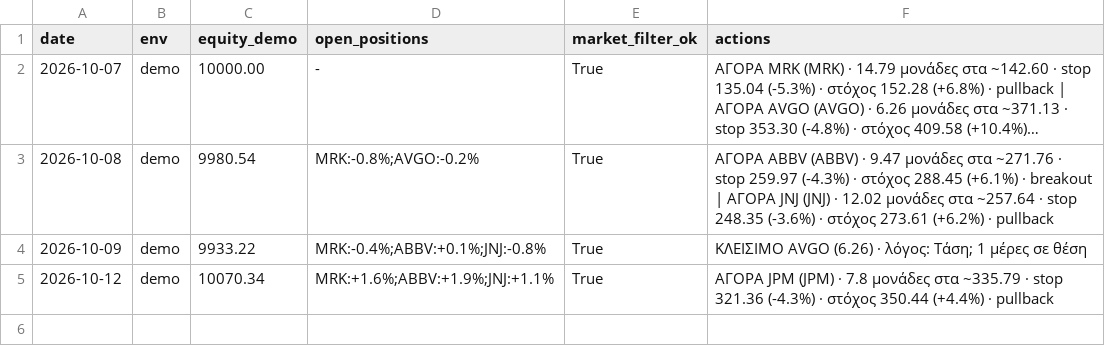
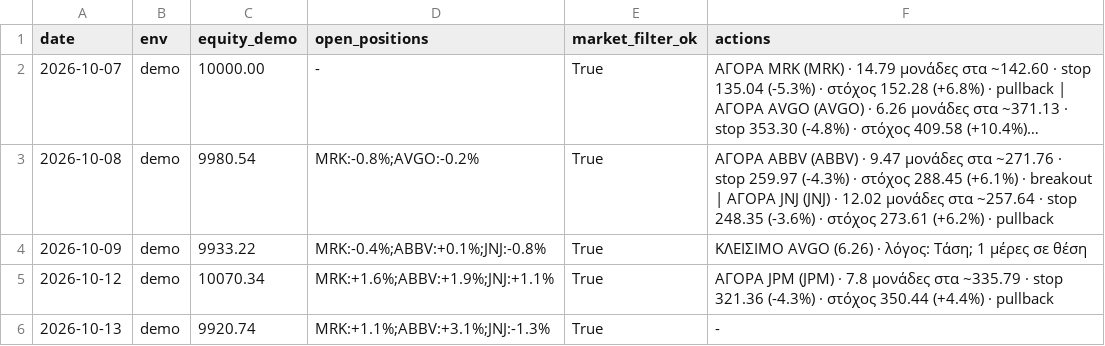
Before and after one commit to andrew711994a-netizen/tesla-live, a CSV file: journal/daily.csv, drawn as a sheet; long unchanged cells end in ….

Commit message:
Journal 2026-10-13 [skip ci]

```diff
--- a/journal/daily.csv
+++ b/journal/daily.csv
@@ -5 +5,2 @@ date,env,equity_demo,open_positions,market_filter_ok,actions
 2026-10-12,demo,10070.34,MRK:+1.6%;ABBV:+1.9%;JNJ:+1.1%,True,ΑΓΟΡΑ JPM (JPM) · 7.8 μονάδες στα ~335.79 · stop 321.36 (-4.3%) · στόχος 350.44 (+4.4%) · pullback
+2026-10-13,demo,9920.74,MRK:+1.1%;ABBV:+3.1%;JNJ:-1.3%,True,-
```
Also changed, not shown: 4 other files.
